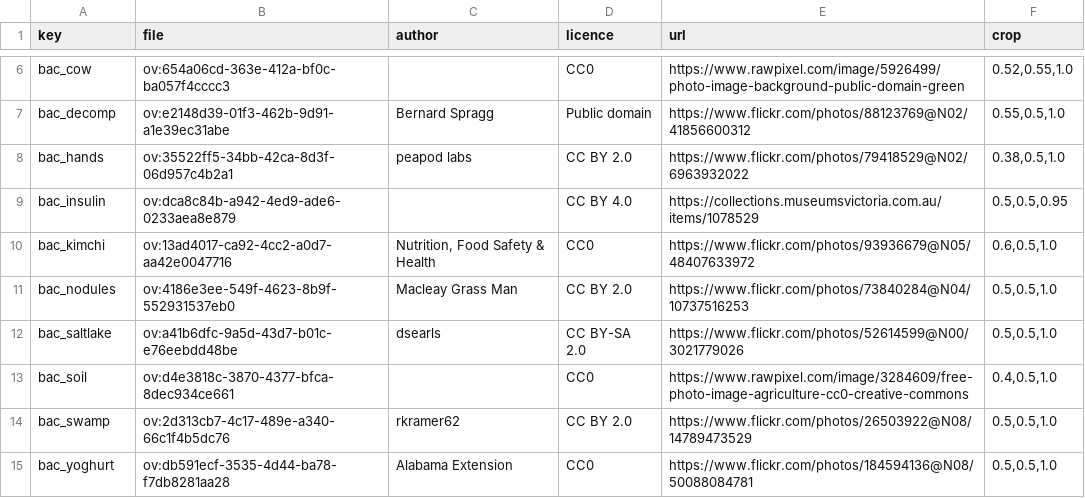
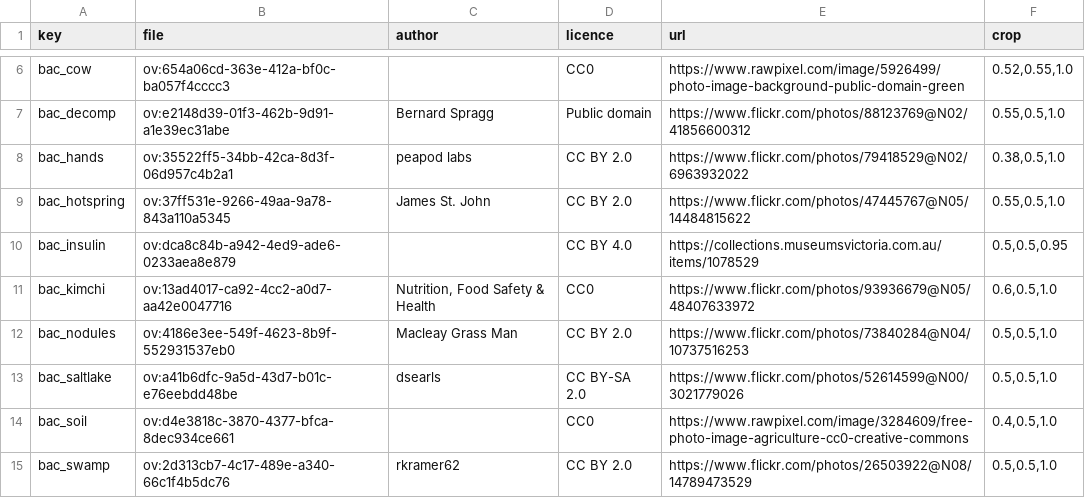
Before and after one commit to chuka1000/teaching, a TSV file: assets/photos/SOURCES.tsv, drawn as a sheet; only a part is shown, gaps mark what is left out; the shorter side is filled out with more unchanged rows.

```diff
--- a/assets/photos/SOURCES.tsv
+++ b/assets/photos/SOURCES.tsv
@@ -8,2 +8,3 @@ bac_decomp	ov:e2148d39-01f3-462b-9d91-a1e39ec31abe	Bernard Spragg	Public domain
 bac_hands	ov:35522ff5-34bb-42ca-8d3f-06d957c4b2a1	peapod labs	CC BY 2.0	https://www.flickr.com/photos/79418529@N02/6963932022	0.38,0.5,1.0
+bac_hotspring	ov:37ff531e-9266-49aa-9a78-843a110a5345	James St. John	CC BY 2.0	https://www.flickr.com/photos/47445767@N05/14484815622	0.55,0.5,1.0
 bac_insulin	ov:dca8c84b-a942-4ed9-ade6-0233aea8e879		CC BY 4.0	https://collections.museumsvictoria.com.au/items/1078529	0.5,0.5,0.95
```
Also changed, not shown: assets/photos/PHOTOS.tsv, 1 other file.
